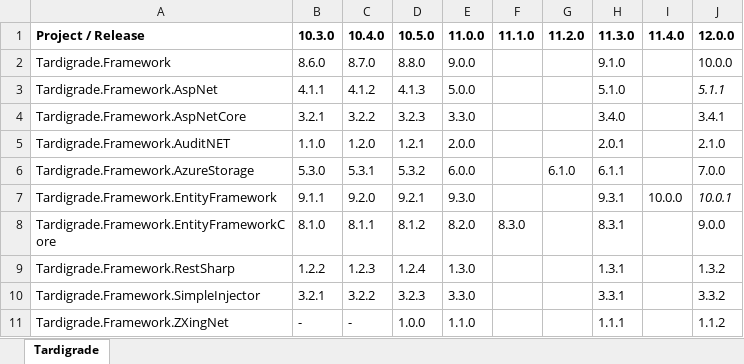
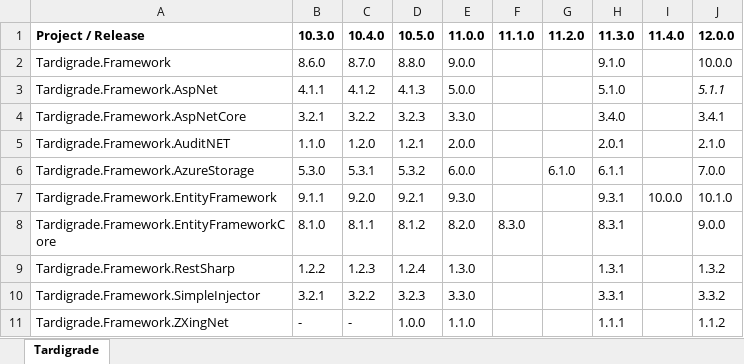
Before and after one commit to CaptainMesomorph/tardigrade-framework, an Excel workbook: Project version numbers.xlsx, sheet Tardigrade, drawn as a sheet; values as stored, in another font and other column widths than the file's, no borders; the diff names each change by its address in the sheet, - before the commit and + after, or states it on an @@ line.

```diff
--- a/Project version numbers.xlsx (sheet Tardigrade)
+++ b/Project version numbers.xlsx (sheet Tardigrade)
-J7 (12.0.0): 10.0.1
+J7 (12.0.0): 10.1.0
-J7 italic: on
+J7 italic: off
```
Also changed, not shown: 5 other files.
